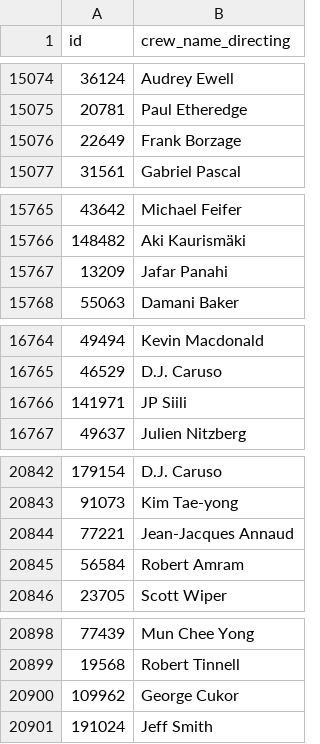
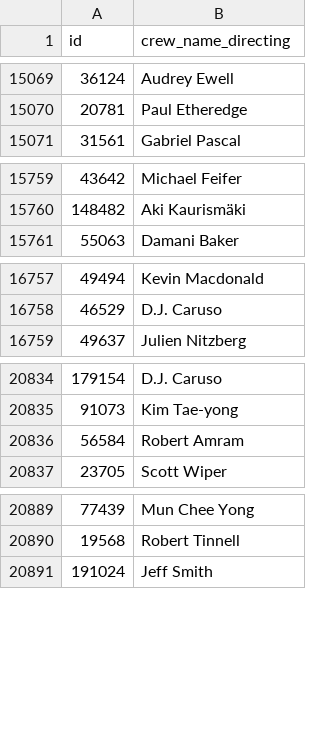
Before and after one commit to TABOO52/SISTEMA-DE-RECOMENDACION-DE-PELICULAS, a CSV file: data/df_credits_crew.csv, drawn as a sheet; only a part is shown, gaps mark what is left out; the diff covers the shown part only; the diff names each change by its address in the sheet, - before the commit and + after, or states it on an @@ line.

```diff
--- a/data/df_credits_crew.csv
+++ b/data/df_credits_crew.csv
-row 15076: 22649 | Frank Borzage
-row 15767: 13209 | Jafar Panahi
-row 16766: 141971 | JP Siili
-row 20844: 77221 | Jean-Jacques Annaud
-row 20900: 109962 | George Cukor
```
Also changed, not shown: 39 removed rows elsewhere in this file.
